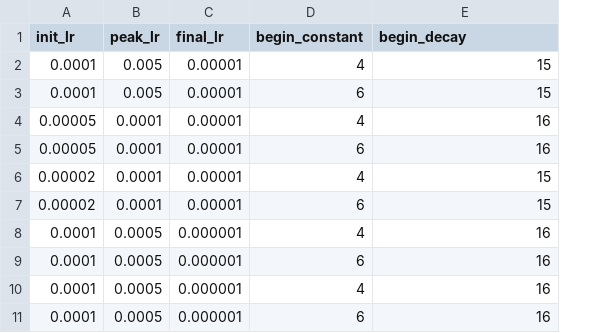
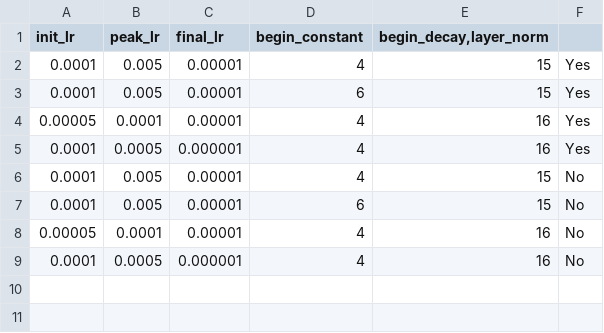
Before and after one commit to nklskyoy/regat-vqa, a CSV file: sbatch-scripts/hf201627/layer_norm/hyperparam.csv, drawn as a sheet; removed rows and columns are numbered as before the commit, all else as after; the diff names each change by its address in the sheet, - before the commit and + after, or states it on an @@ line.

Commit message:
add test for layer_norm hyperparam

```diff
--- a/sbatch-scripts/hf201627/layer_norm/hyperparam.csv
+++ b/sbatch-scripts/hf201627/layer_norm/hyperparam.csv
+column F, rows 2-5: all Yes; row 7: No; row 9: No
-E1: begin_decay
+E1: begin_decay,layer_norm
-row 5: 0.00005 | 0.0001 | 0.00001 | 6 | 16
-row 6: 0.00002 | 0.0001 | 0.00001 | 4 | 15
-row 7: 0.00002 | 0.0001 | 0.00001 | 6 | 15
+row 6: 0.0001 | 0.005 | 0.00001 | 4 | 15 | No
-B7 (peak_lr): 0.0005
+B7 (peak_lr): 0.005
-C7 (final_lr): 0.000001
+C7 (final_lr): 0.00001
-E7 (begin_decay,layer_norm): 16
+E7 (begin_decay,layer_norm): 15
+row 8: 0.00005 | 0.0001 | 0.00001 | 4 | 16 | No
-row 11: 0.0001 | 0.0005 | 0.000001 | 6 | 16
```
Also changed, not shown: 4 other files.
